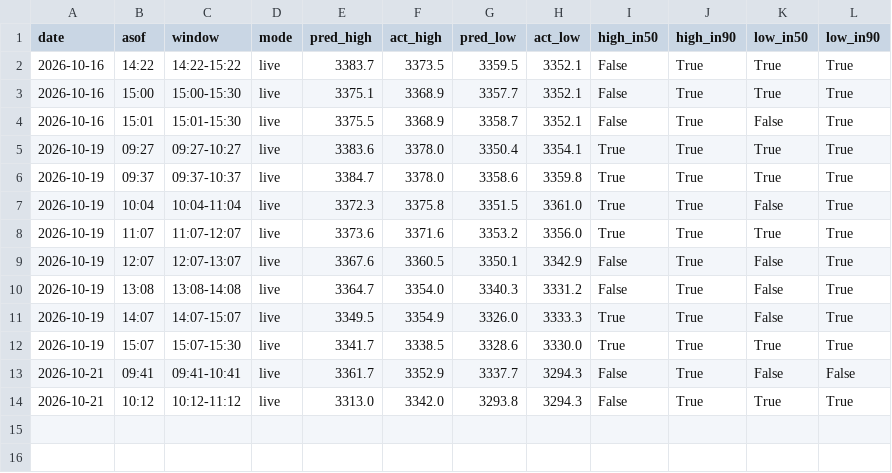
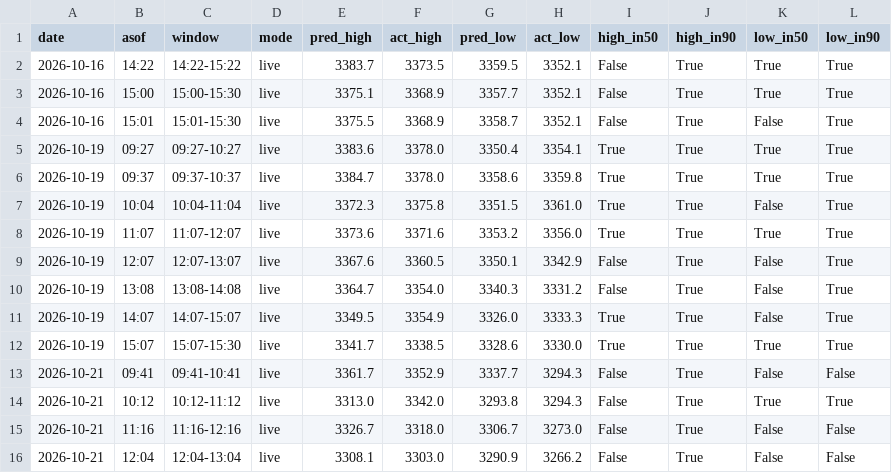
Before and after one commit to shauryaa1808g-max/pred_18, a CSV file: results/hourly_table_scored.csv, drawn as a sheet; the diff names each change by its address in the sheet, - before the commit and + after, or states it on an @@ line.

```diff
--- a/results/hourly_table_scored.csv
+++ b/results/hourly_table_scored.csv
+row 15: 2026-10-21 | 11:16 | 11:16-12:16 | live | 3326.7 | 3318.0 | 3306.7 | 3273.0 | False | True | False | False
+row 16: 2026-10-21 | 12:04 | 12:04-13:04 | live | 3308.1 | 3303.0 | 3290.9 | 3266.2 | False | True | False | False
```
Also changed, not shown: results/paper_hourly_ledger.csv, results/readings/by_day/2026-10-21.csv, 4 other files.
